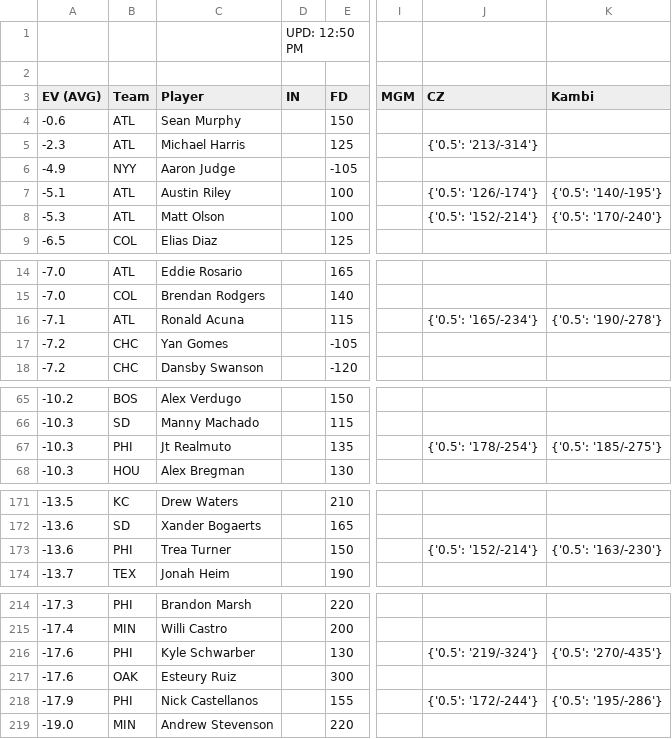
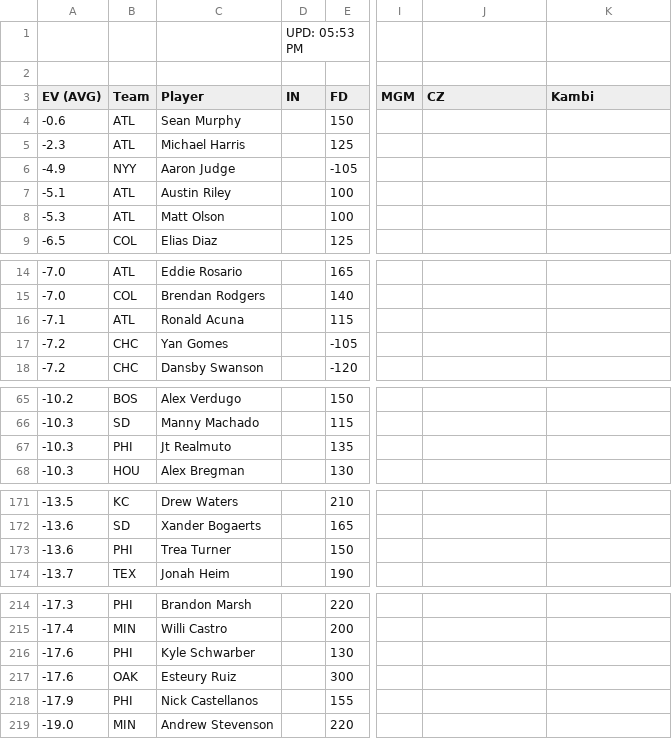
Before and after one commit to zhecht/playerprops, a CSV file: static/freebets/ev_rbi.csv, drawn as a sheet; only a part is shown, gaps mark what is left out; the diff covers the shown part only; the diff names each change by its address in the sheet, - before the commit and + after, or states it on an @@ line.

```diff
--- a/static/freebets/ev_rbi.csv
+++ b/static/freebets/ev_rbi.csv
-D1 (IN): UPD: 12:50 PM
+D1 (IN): UPD: 05:53 PM
-J5 (CZ): {'0.5': '213/-314'}
+J5 (CZ): (empty)
-J7 (CZ): {'0.5': '126/-174'}
+J7 (CZ): (empty)
-K7 (Kambi): {'0.5': '140/-195'}
+K7 (Kambi): (empty)
-J8 (CZ): {'0.5': '152/-214'}
+J8 (CZ): (empty)
-K8 (Kambi): {'0.5': '170/-240'}
+K8 (Kambi): (empty)
-J16 (CZ): {'0.5': '165/-234'}
+J16 (CZ): (empty)
-K16 (Kambi): {'0.5': '190/-278'}
+K16 (Kambi): (empty)
-J67 (CZ): {'0.5': '178/-254'}
+J67 (CZ): (empty)
-K67 (Kambi): {'0.5': '185/-275'}
+K67 (Kambi): (empty)
-J173 (CZ): {'0.5': '152/-214'}
+J173 (CZ): (empty)
-K173 (Kambi): {'0.5': '163/-230'}
+K173 (Kambi): (empty)
-J216 (CZ): {'0.5': '219/-324'}
+J216 (CZ): (empty)
-K216 (Kambi): {'0.5': '270/-435'}
+K216 (Kambi): (empty)
-J218 (CZ): {'0.5': '172/-244'}
+J218 (CZ): (empty)
-K218 (Kambi): {'0.5': '195/-286'}
+K218 (Kambi): (empty)
```
Also changed, not shown: 1 edited cell elsewhere in this file, static/freebets/ev_double.csv, static/freebets/ev_k.csv, 29 other files.
